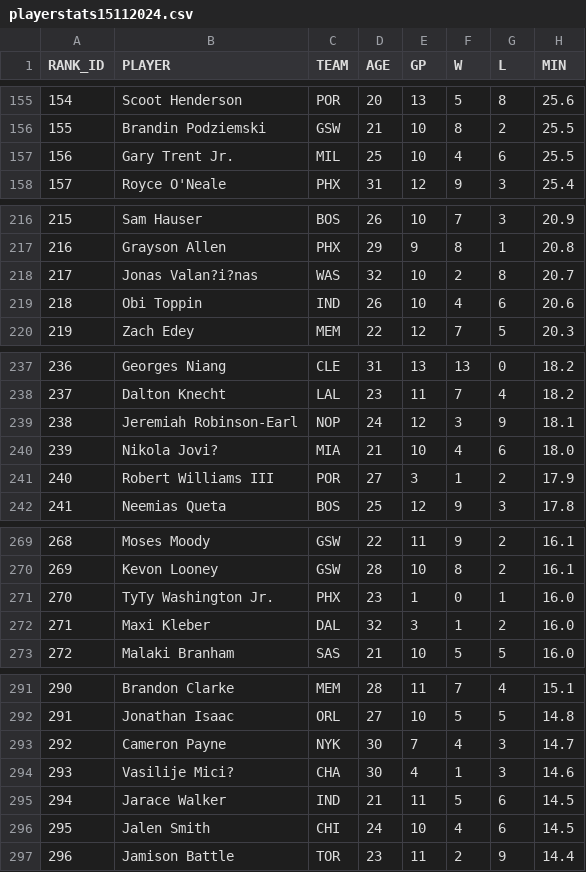
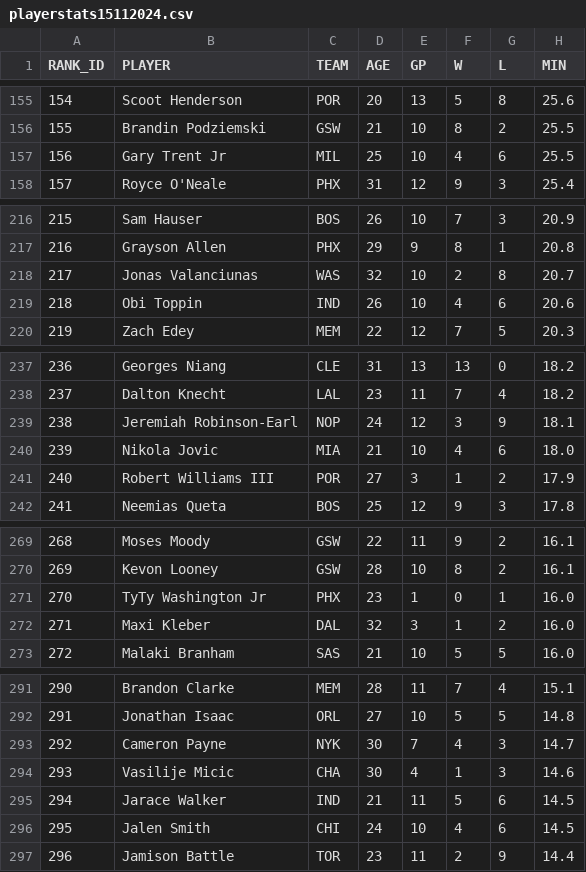
Before and after one commit to OviedoVR/NBA-players-efficiency, a CSV file: data/playerstats15112024.csv, drawn as a sheet; only a part is shown, gaps mark what is left out; the diff covers the shown part only; the diff names each change by its address in the sheet, - before the commit and + after, or states it on an @@ line.

```diff
--- a/data/playerstats15112024.csv
+++ b/data/playerstats15112024.csv
-B157 (PLAYER): Gary Trent Jr.
+B157 (PLAYER): Gary Trent Jr
-B218 (PLAYER): Jonas Valan?i?nas
+B218 (PLAYER): Jonas Valanciunas
-B240 (PLAYER): Nikola Jovi?
+B240 (PLAYER): Nikola Jovic
-B271 (PLAYER): TyTy Washington Jr.
+B271 (PLAYER): TyTy Washington Jr
-B294 (PLAYER): Vasilije Mici?
+B294 (PLAYER): Vasilije Micic
```
Also changed, not shown: 17 edited cells elsewhere in this file, 1 other file.
